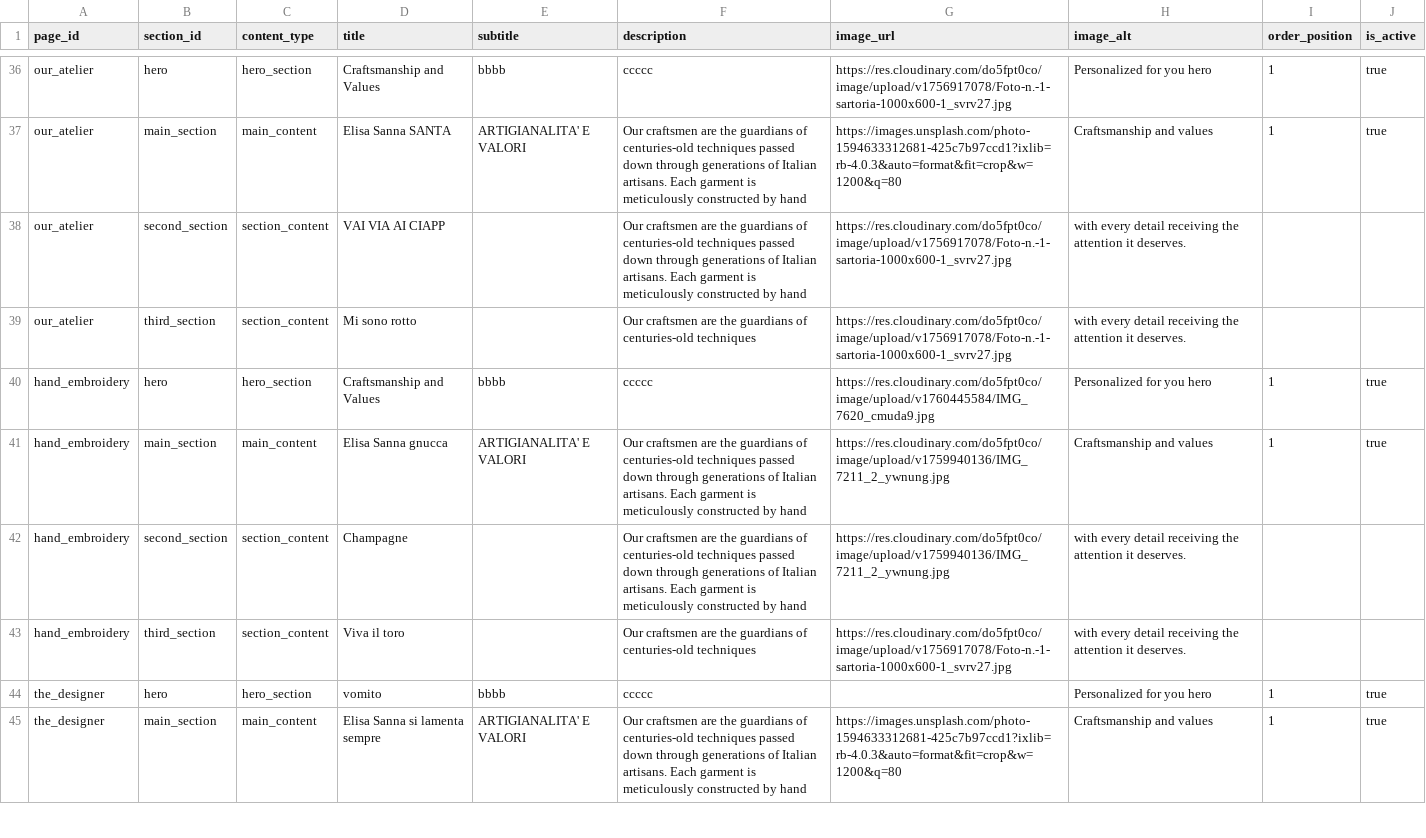
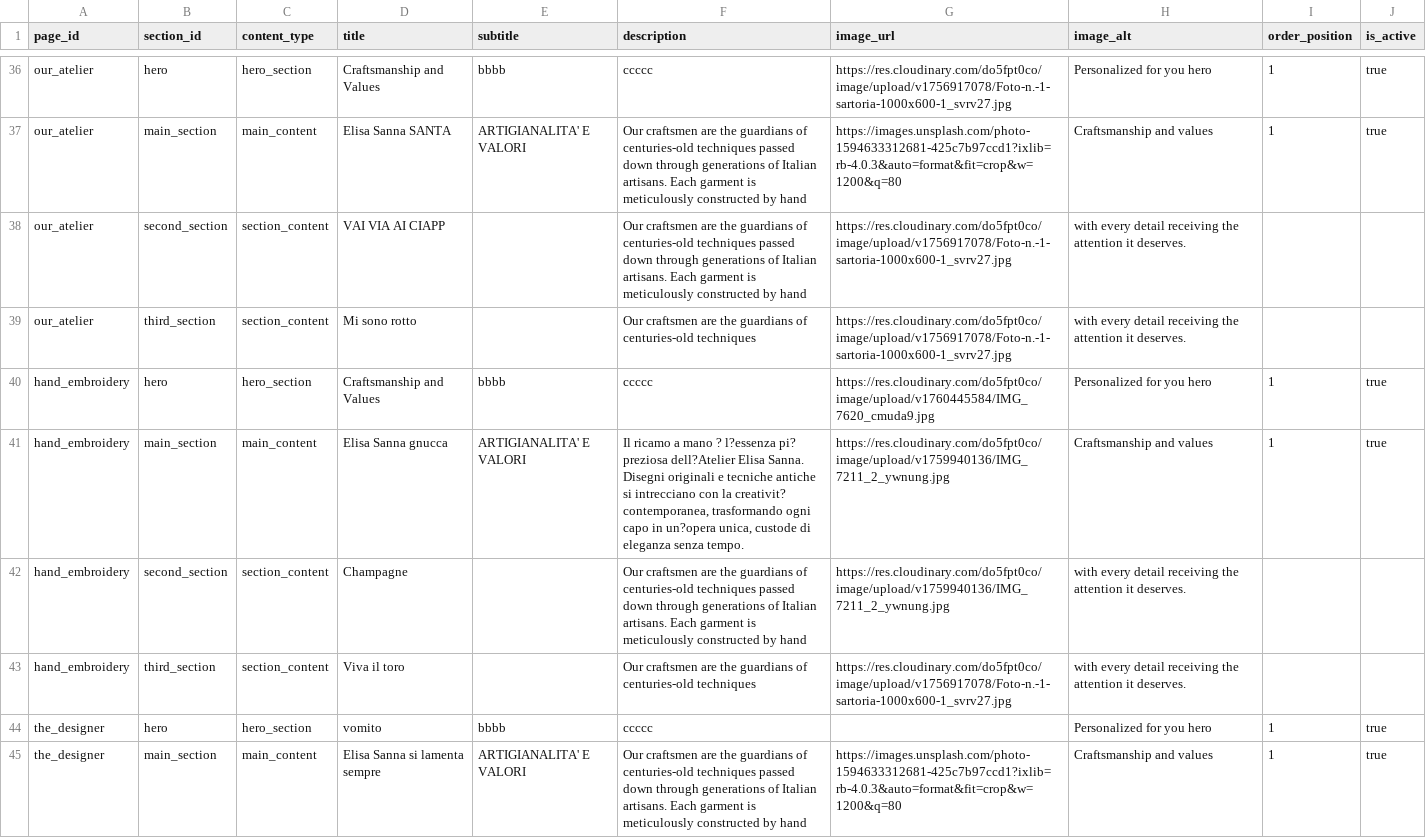
Before and after one commit to DeodatoS/atelier-site, a CSV file: assets/data/pages-content-template.csv, drawn as a sheet; only a part is shown, gaps mark what is left out.

Commit message:
Update pages content from Google Sheets - 2025-10-18T09:38:13.290Z

```diff
--- a/assets/data/pages-content-template.csv
+++ b/assets/data/pages-content-template.csv
@@ -40,3 +40,3 @@ our_atelier,third_section,section_content,Mi sono rotto,,Our craftsmen are the g
 hand_embroidery,hero,hero_section,Craftsmanship and Values,bbbb,ccccc,https://res.cloudinary.com/do5fpt0co/image/upload/v1760445584/IMG_7620_cmuda9.jpg,Personalized for you hero,1,true
-hand_embroidery,main_section,main_content,Elisa Sanna gnucca,ARTIGIANALITA' E VALORI,Our craftsmen are the guardians of centuries-old techniques passed down through generations of Italian artisans. Each garment is meticulously constructed by hand,https://res.cloudinary.com/do5fpt0co/image/upload/v1759940136/IMG_7211_2_ywnung.jpg,Craftsmanship and values,1,true
+hand_embroidery,main_section,main_content,Elisa Sanna gnucca,ARTIGIANALITA' E VALORI,"Il ricamo a mano ? l?essenza pi? preziosa dell?Atelier Elisa Sanna. Disegni originali e tecniche antiche si intrecciano con la creativit? contemporanea, trasformando ogni capo in un?opera unica, custode di eleganza senza tempo.",https://res.cloudinary.com/do5fpt0co/image/upload/v1759940136/IMG_7211_2_ywnung.jpg,Craftsmanship and values,1,true
 hand_embroidery,second_section,section_content,Champagne,,Our craftsmen are the guardians of centuries-old techniques passed down through generations of Italian artisans. Each garment is meticulously constructed by hand,https://res.cloudinary.com/do5fpt0co/image/upload/v1759940136/IMG_7211_2_ywnung.jpg,with every detail receiving the attention it deserves.,,
```
